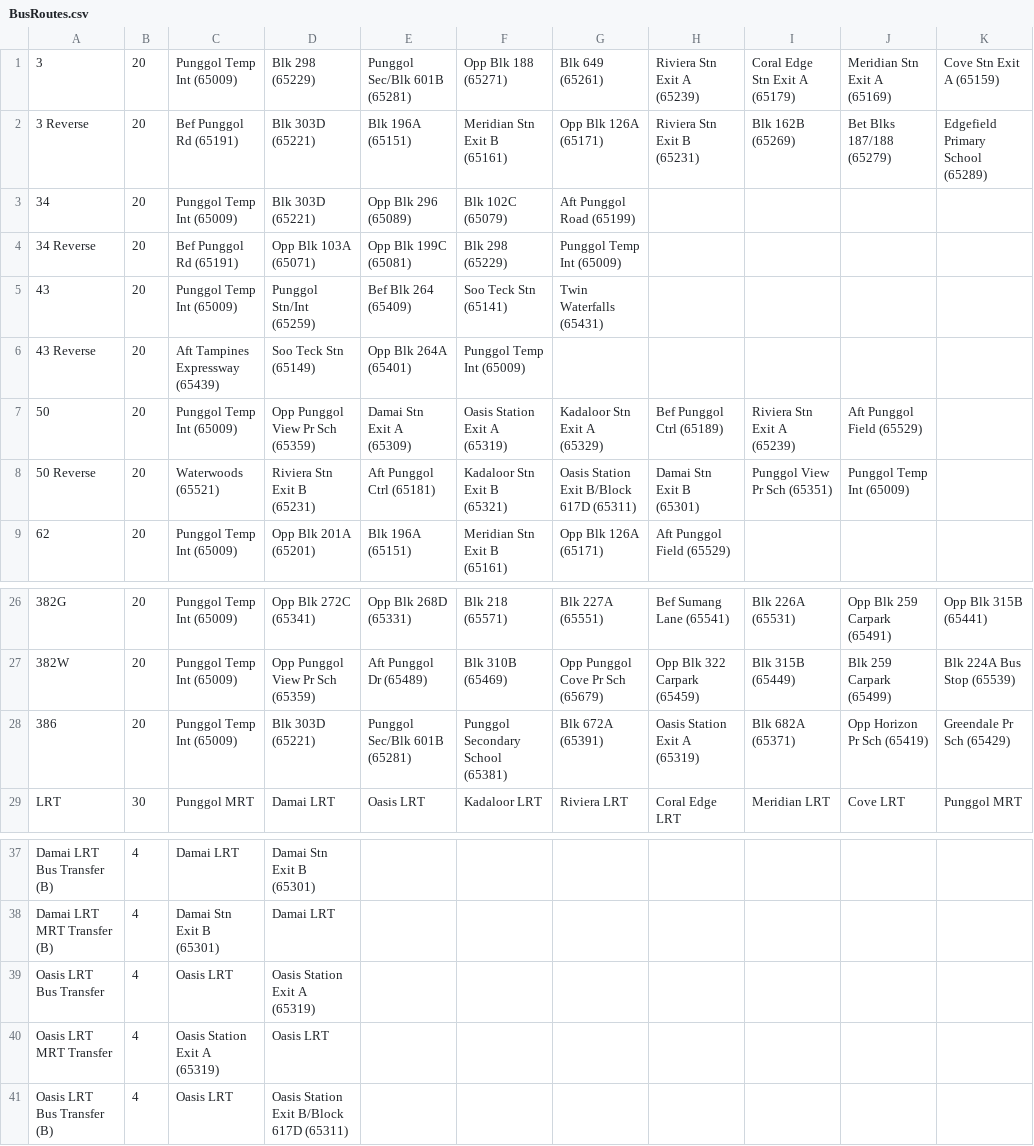
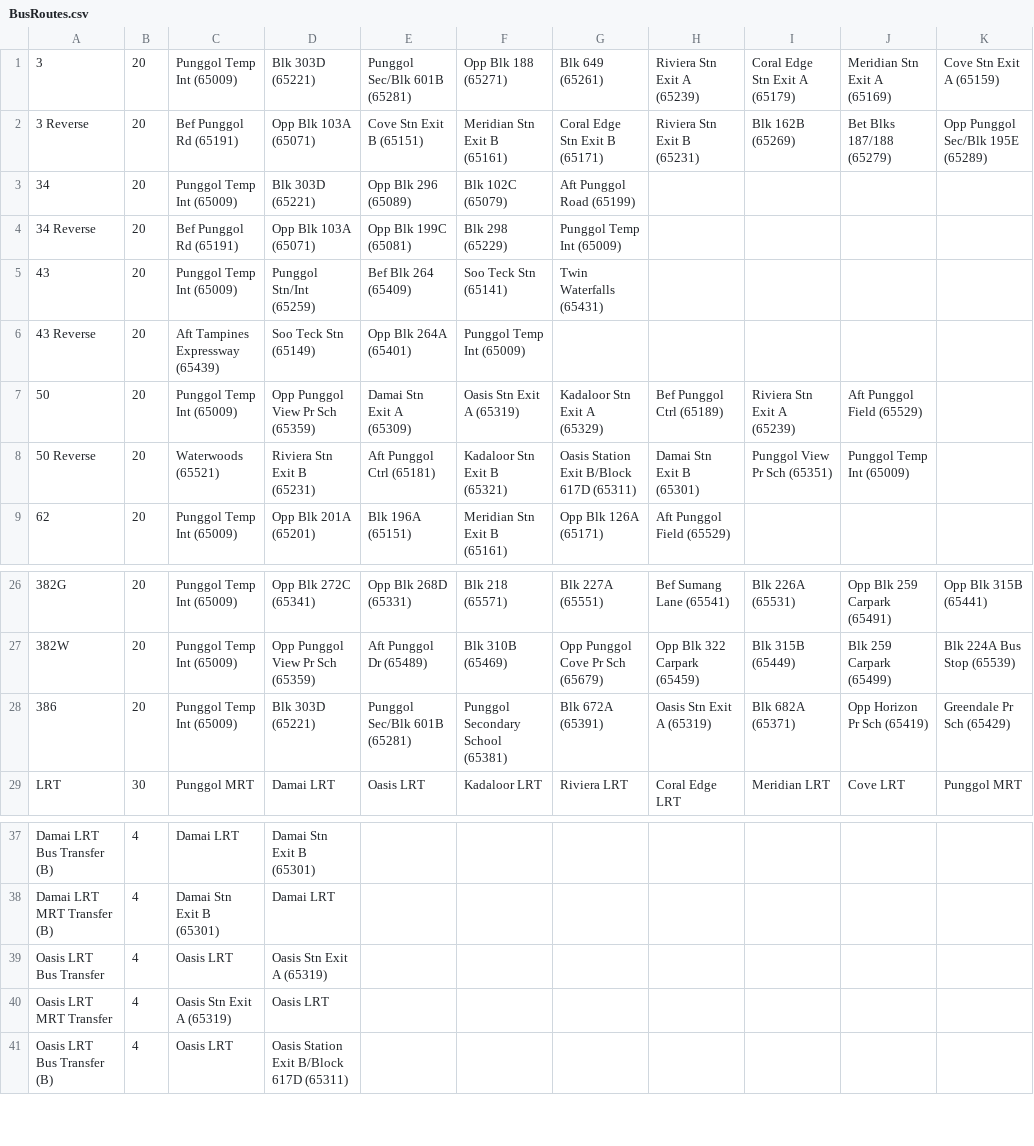
Before and after one commit to tyco764/ICT1008Proj, a CSV file: csv/BusRoutes.csv, drawn as a sheet; only a part is shown, gaps mark what is left out; the diff names each change by its address in the sheet, - before the commit and + after, or states it on an @@ line.

```diff
--- a/csv/BusRoutes.csv
+++ b/csv/BusRoutes.csv
-D1: Blk 298 (65229)
+D1: Blk 303D (65221)
-D2: Blk 303D (65221)
+D2: Opp Blk 103A (65071)
-E2: Blk 196A (65151)
+E2: Cove Stn Exit B (65151)
-G2: Opp Blk 126A (65171)
+G2: Coral Edge Stn Exit B (65171)
-K2: Edgefield Primary School (65289)
+K2: Opp Punggol Sec/Blk 195E (65289)
-F7: Oasis Station Exit A (65319)
+F7: Oasis Stn Exit A (65319)
-H28: Oasis Station Exit A (65319)
+H28: Oasis Stn Exit A (65319)
-D39: Oasis Station Exit A (65319)
+D39: Oasis Stn Exit A (65319)
-C40: Oasis Station Exit A (65319)
+C40: Oasis Stn Exit A (65319)
```
Also changed, not shown: 2 other files.
